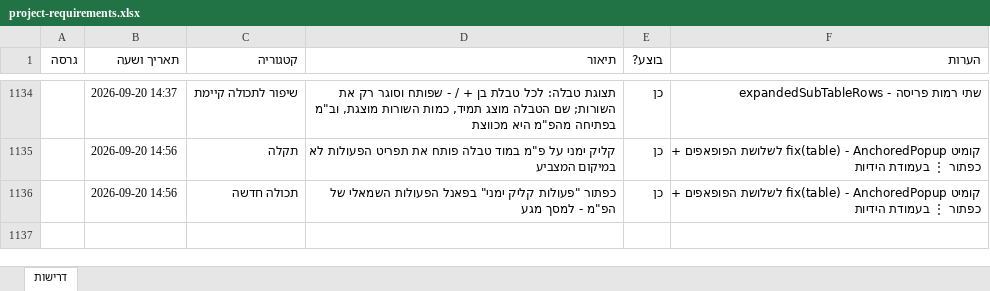
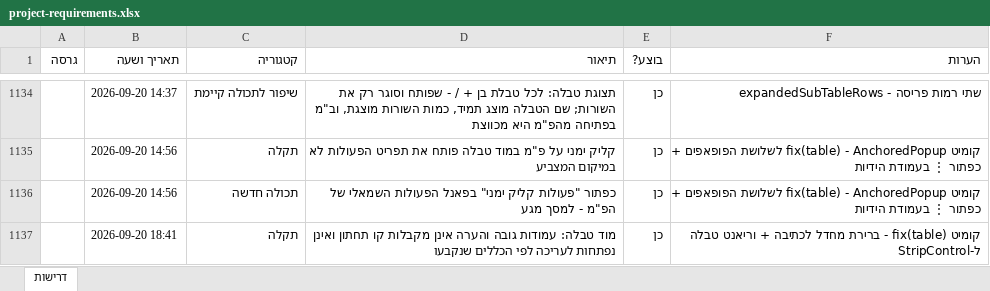
Before and after one commit to levori119/skyboard, an Excel workbook: project-requirements.xlsx, sheet דרישות, drawn as a sheet; only a part is shown, gaps mark what is left out; values as stored, in another font and other column widths than the file's, no borders; the diff names each change by its address in the sheet, - before the commit and + after, or states it on an @@ line.

```diff
--- a/project-requirements.xlsx (sheet דרישות)
+++ b/project-requirements.xlsx (sheet דרישות)
+row 1137:  | 2026-09-20 18:41 | תקלה | מוד טבלה: עמודות גובה והערה אינן מקבלות קו תחתון ואינן נפתחות לעריכה לפי הכללים שנקבעו | כן | קומיט fix(table) - ברירת מחדל לכתיבה + וריאנט טבלה ל-StripControl
```
Also changed, not shown: 8 other files.
